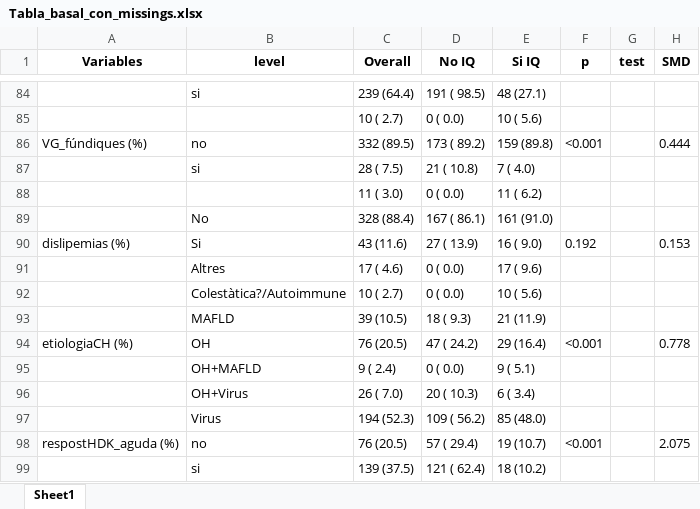
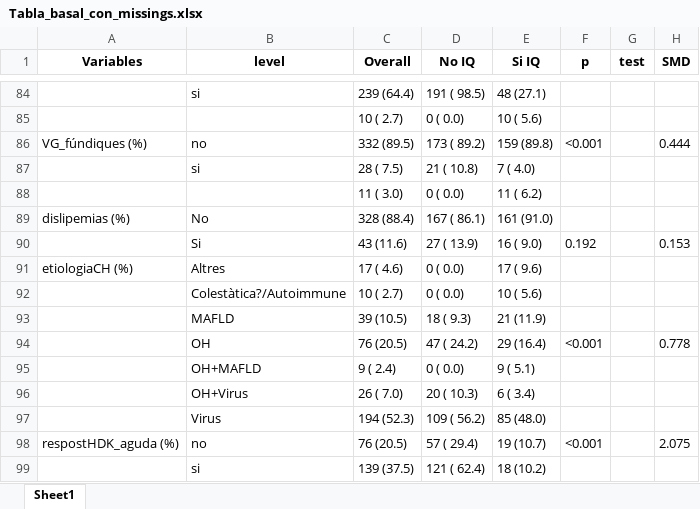
Before and after one commit to TorMedicinaUAB/CIRCO22, an Excel workbook: Outputs/Tablas_basales/Tabla_basal_con_missings.xlsx, sheet Sheet1, drawn as a sheet; only a part is shown, gaps mark what is left out; values as stored, in another font and other column widths than the file's, no borders; the diff covers the shown part only; the diff names each change by its address in the sheet, - before the commit and + after, or states it on an @@ line.

```diff
--- a/Outputs/Tablas_basales/Tabla_basal_con_missings.xlsx (sheet Sheet1)
+++ b/Outputs/Tablas_basales/Tabla_basal_con_missings.xlsx (sheet Sheet1)
-A89 (Variables): (empty)
+A89 (Variables): dislipemias (%)
-A90 (Variables): dislipemias (%)
+A90 (Variables): (empty)
-A91 (Variables): (empty)
+A91 (Variables): etiologiaCH (%)
-A94 (Variables): etiologiaCH (%)
+A94 (Variables): (empty)
```
Also changed, not shown: 27 edited cells elsewhere in this sheet, 1 other file.
